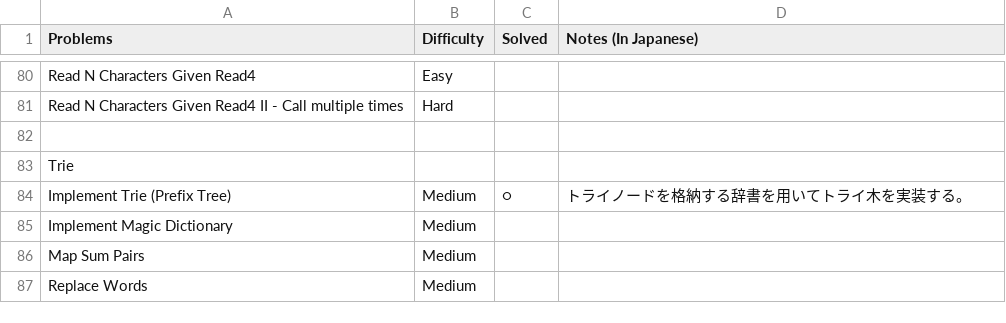
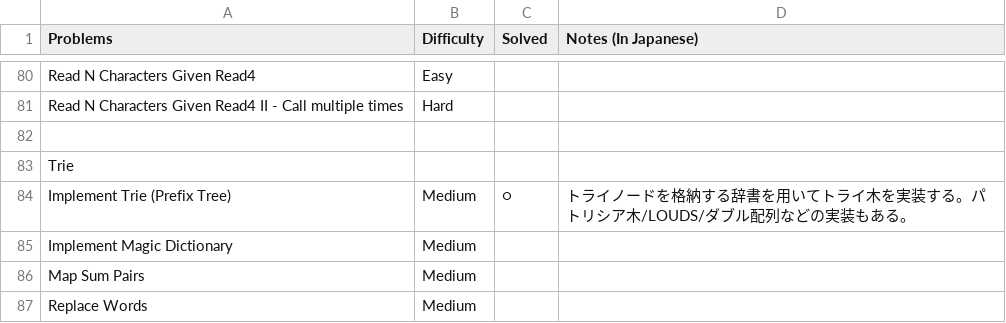
Before and after one commit to sokazaki/leetcode_solutions, a CSV file: todo_list.csv, drawn as a sheet; only a part is shown, gaps mark what is left out.

Commit message:
Update todo_list.csv

```diff
--- a/todo_list.csv
+++ b/todo_list.csv
@@ -83,3 +83,3 @@ Read N Characters Given Read4 II - Call multiple times,Hard,,
 Trie,,,
-Implement Trie (Prefix Tree),Medium,○,トライノードを格納する辞書を用いてトライ木を実装する。
+Implement Trie (Prefix Tree),Medium,○,トライノードを格納する辞書を用いてトライ木を実装する。パトリシア木/LOUDS/ダブル配列などの実装もある。
 Implement Magic Dictionary,Medium,,
```
